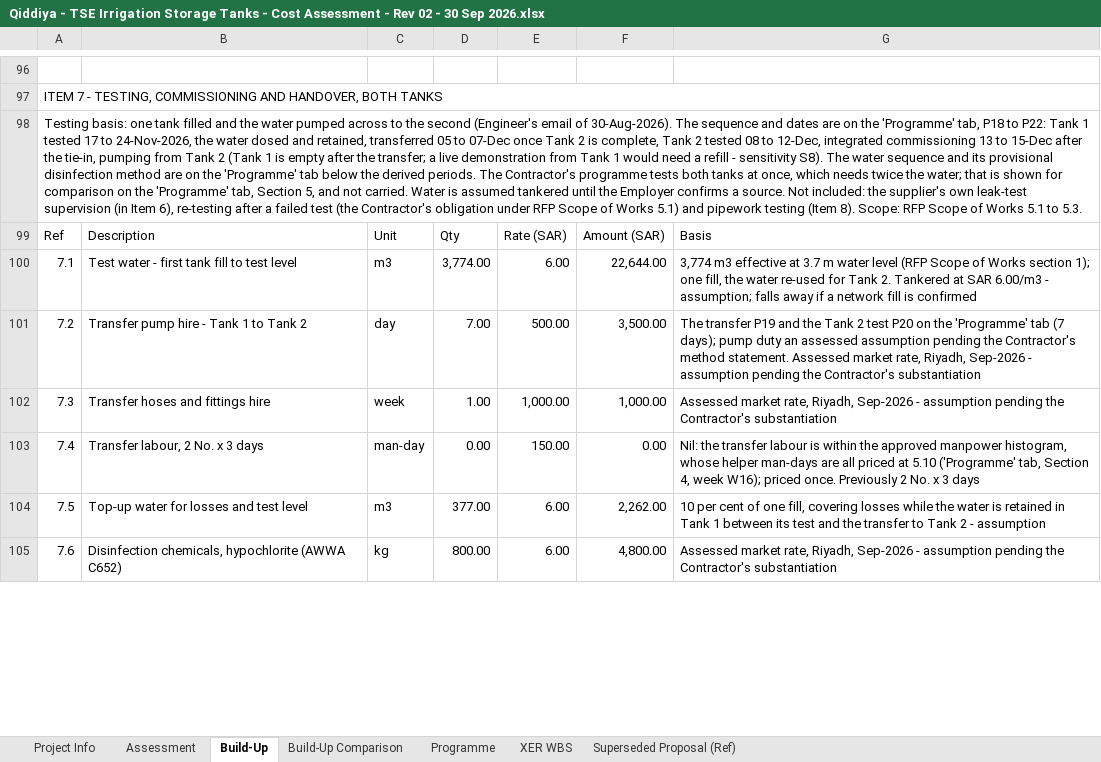
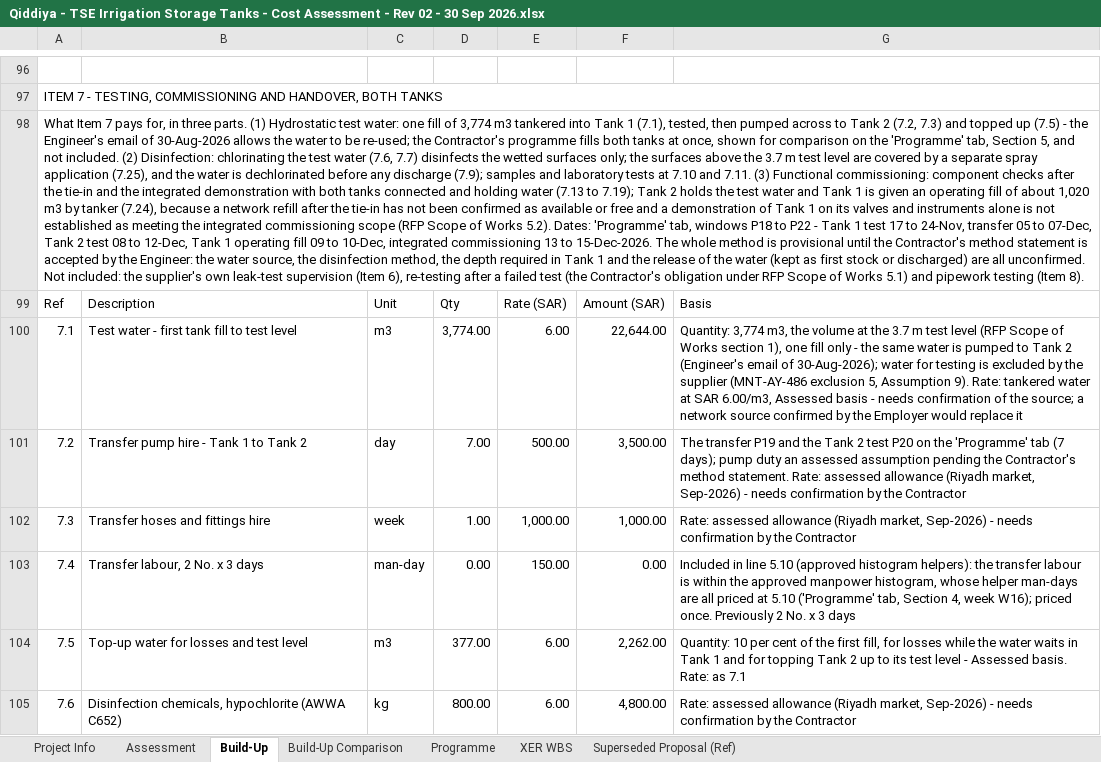
Before and after one commit to Alaa-els/Python, an Excel workbook: deliverables/RFP-027/Qiddiya - TSE Irrigation Storage Tanks - Cost Assessment - Rev 02 - 30 Sep 2026.xlsx, sheet Build-Up, drawn as a sheet; only a part is shown, gaps mark what is left out; values as stored, in another font and other column widths than the file's, no cell formats; the diff covers the shown part only; the diff names each change by its address in the sheet, - before the commit and + after, or states it on an @@ line.

```diff
--- a/deliverables/RFP-027/Qiddiya - TSE Irrigation Storage Tanks - Cost Assessment - Rev 02 - 30 Sep 2026.xlsx (sheet Build-Up)
+++ b/deliverables/RFP-027/Qiddiya - TSE Irrigation Storage Tanks - Cost Assessment - Rev 02 - 30 Sep 2026.xlsx (sheet Build-Up)
-A98: Testing basis: one tank filled and the water pumped across to the second (Engineer's email of 30-Aug-2026). The sequence and dates are on the 'Programme' tab, P18 to P22: Tank 1 tested 17 to 24-Nov-2026, the water dosed and retained, transferred 05 to 07-Dec once Tank 2 is complete, Tank 2 tested 08 to 12-Dec, integrated commissioning 13 to 15-Dec after the tie-in, pumping from Tank 2 (Tank 1 is empty after the transfer; a live demonstration from Tank 1 would need a refill - sensitivity S8). The water sequence and its provisional disinfection method are on the 'Programme' tab below the derived periods. The Contractor's programme tests both tanks at once, which needs twice the water; that is shown for comparison on the 'Programme' tab, Section 5, and not carried. Water is assumed tankered until the Employer confirms a source. Not included: the supplier's own leak-test supervision (in Item 6), re-testing after a failed test (the Contractor's obligation under RFP Scope of Works 5.1) and pipework testing (Item 8). Scope: RFP Scope of Works 5.1 to 5.3.
+A98: What Item 7 pays for, in three parts. (1) Hydrostatic test water: one fill of 3,774 m3 tankered into Tank 1 (7.1), tested, then pumped across to Tank 2 (7.2, 7.3) and topped up (7.5) - the Engineer's email of 30-Aug-2026 allows the water to be re-used; the Contractor's programme fills both tanks at once, shown for comparison on the 'Programme' tab, Section 5, and not included. (2) Disinfection: chlorinating the test water (7.6, 7.7) disinfects the wetted surfaces only; the surfaces above the 3.7 m test level are covered by a separate spray application (7.25), and the water is dechlorinated before any discharge (7.9); samples and laboratory tests at 7.10 and 7.11. (3) Functional commissioning: component checks after the tie-in and the integrated demonstration with both tanks connected and holding water (7.13 to 7.19); Tank 2 holds the test water and Tank 1 is given an operating fill of about 1,020 m3 by tanker (7.24), because a network refill after the tie-in has not been confirmed as available or free and a demonstration of Tank 1 on its valves and instruments alone is not established as meeting the integrated commissioning scope (RFP Scope of Works 5.2). Dates: 'Programme' tab, windows P18 to P22 - Tank 1 test 17 to 24-Nov, transfer 05 to 07-Dec, Tank 2 test 08 to 12-Dec, Tank 1 operating fill 09 to 10-Dec, integrated commissioning 13 to 15-Dec-2026. The whole method is provisional until the Contractor's method statement is accepted by the Engineer: the water source, the disinfection method, the depth required in Tank 1 and the release of the water (kept as first stock or discharged) are all unconfirmed. Not included: the supplier's own leak-test supervision (Item 6), re-testing after a failed test (the Contractor's obligation under RFP Scope of Works 5.1) and pipework testing (Item 8).
-G100: 3,774 m3 effective at 3.7 m water level (RFP Scope of Works section 1); one fill, the water re-used for Tank 2. Tankered at SAR 6.00/m3 - assumption; falls away if a network fill is confirmed
+G100: Quantity: 3,774 m3, the volume at the 3.7 m test level (RFP Scope of Works section 1), one fill only - the same water is pumped to Tank 2 (Engineer's email of 30-Aug-2026); water for testing is excluded by the supplier (MNT-AY-486 exclusion 5, Assumption 9). Rate: tankered water at SAR 6.00/m3, Assessed basis - needs confirmation of the source; a network source confirmed by the Employer would replace it
-G101: …method statement. Assessed market rate, Riyadh, Sep-2026 - assumption pending the Contractor's substantiation
+G101: …method statement. Rate: assessed allowance (Riyadh market, Sep-2026) - needs confirmation by the Contractor
-G102: Assessed market rate, Riyadh, Sep-2026 - assumption pending the Contractor's substantiation
+G102: Rate: assessed allowance (Riyadh market, Sep-2026) - needs confirmation by the Contractor
-G103: Nil: the transfer…
+G103: Included in line 5.10 (approved histogram helpers): the transfer…
-G104: 10 per cent of one fill, covering losses while the water is retained in Tank 1 between its test and the transfer to Tank 2 - assumption
+G104: Quantity: 10 per cent of the first fill, for losses while the water waits in Tank 1 and for topping Tank 2 up to its test level - Assessed basis. Rate: as 7.1
-G105: Assessed market rate, Riyadh, Sep-2026 - assumption pending the Contractor's substantiation
+G105: Rate: assessed allowance (Riyadh market, Sep-2026) - needs confirmation by the Contractor
```
Also changed, not shown: 12 added rows, 9 removed rows and 107 edited cells elsewhere in this sheet, sheet Programme, sheet Assessment, sheet Build-Up Comparison, sheet XER WBS, cell formats, formulas that keep their value, 17 other files.
